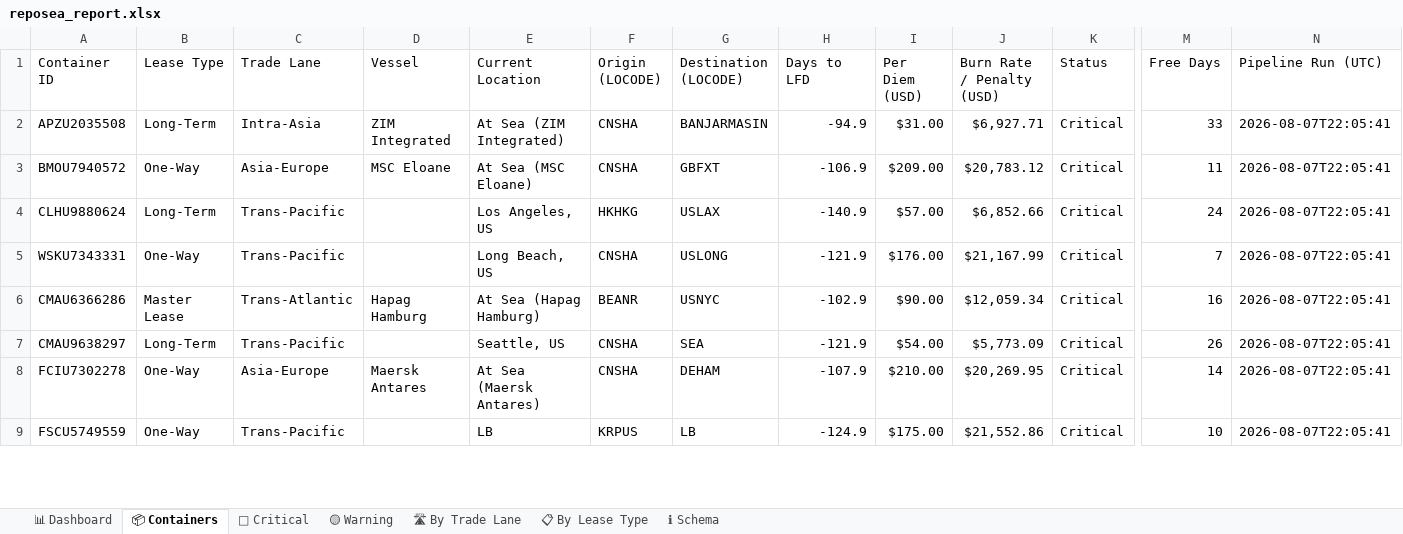
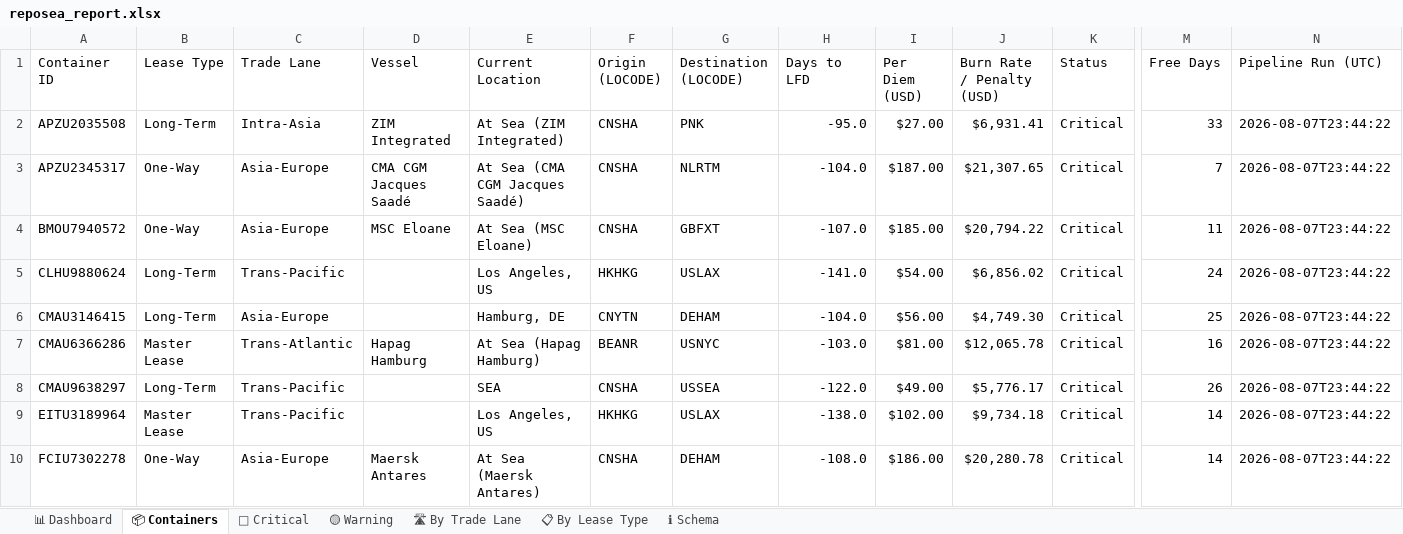
Before and after one commit to rahulmistry18/-Reposea_container_optimizer, an Excel workbook: data/exports/reposea_report.xlsx, sheet 📦 Containers, drawn as a sheet; only a part is shown, gaps mark what is left out; values as stored, in another font and other column widths than the file's, no cell formats; table styles not drawn; removed rows and columns are numbered as before the commit, all else as after; rows hold the shown columns only; the diff covers the shown part only; the diff names each change by its address in the sheet, - before the commit and + after, or states it on an @@ line.

Commit message:
chore(data): pipeline run 2026-08-07T15:44:23Z [skip ci]

```diff
--- a/data/exports/reposea_report.xlsx (sheet 📦 Containers)
+++ b/data/exports/reposea_report.xlsx (sheet 📦 Containers)
-G2 (Destination (LOCODE)): BANJARMASIN
+G2 (Destination (LOCODE)): PNK
-H2 (Days to LFD): -94.9
+H2 (Days to LFD): -95.0
-I2 (Per Diem (USD)): $31.00
+I2 (Per Diem (USD)): $27.00
-J2 (Burn Rate / Penalty (USD)): $6,927.71
+J2 (Burn Rate / Penalty (USD)): $6,931.41
-N2 (Pipeline Run (UTC)): 2026-08-07T22:05:41
+N2 (Pipeline Run (UTC)): 2026-08-07T23:44:22
+row 3: APZU2345317 | One-Way | Asia-Europe | CMA CGM Jacques Saadé | At Sea (CMA CGM Jacques Saadé) | CNSHA | NLRTM | -104.0 | $187.00 | $21,307.65 | Critical | 7 | 2026-08-07T23:44:22
-H4 (Days to LFD): -106.9
+H4 (Days to LFD): -107.0
-I4 (Per Diem (USD)): $209.00
+I4 (Per Diem (USD)): $185.00
-J4 (Burn Rate / Penalty (USD)): $20,783.12
+J4 (Burn Rate / Penalty (USD)): $20,794.22
-N4:N5 (Pipeline Run (UTC)): 2026-08-07T22:05:41
+N4:N5 (Pipeline Run (UTC)): 2026-08-07T23:44:22
-H5 (Days to LFD): -140.9
+H5 (Days to LFD): -141.0
-I5 (Per Diem (USD)): $57.00
+I5 (Per Diem (USD)): $54.00
-J5 (Burn Rate / Penalty (USD)): $6,852.66
+J5 (Burn Rate / Penalty (USD)): $6,856.02
-row 5: WSKU7343331 | One-Way | Trans-Pacific |  | Long Beach, US | CNSHA | USLONG | -121.9 | $176.00 | $21,167.99 | Critical | 7 | 2026-08-07T22:05:41
+row 6: CMAU3146415 | Long-Term | Asia-Europe |  | Hamburg, DE | CNYTN | DEHAM | -104.0 | $56.00 | $4,749.30 | Critical | 25 | 2026-08-07T23:44:22
-H7 (Days to LFD): -102.9
+H7 (Days to LFD): -103.0
-I7 (Per Diem (USD)): $90.00
+I7 (Per Diem (USD)): $81.00
-J7 (Burn Rate / Penalty (USD)): $12,059.34
+J7 (Burn Rate / Penalty (USD)): $12,065.78
-N7:N8 (Pipeline Run (UTC)): 2026-08-07T22:05:41
+N7:N8 (Pipeline Run (UTC)): 2026-08-07T23:44:22
-E8 (Current Location): Seattle, US
+E8 (Current Location): SEA
-G8 (Destination (LOCODE)): SEA
+G8 (Destination (LOCODE)): USSEA
-H8 (Days to LFD): -121.9
+H8 (Days to LFD): -122.0
-I8 (Per Diem (USD)): $54.00
+I8 (Per Diem (USD)): $49.00
-J8 (Burn Rate / Penalty (USD)): $5,773.09
+J8 (Burn Rate / Penalty (USD)): $5,776.17
+row 9: EITU3189964 | Master Lease | Trans-Pacific |  | Los Angeles, US | HKHKG | USLAX | -138.0 | $102.00 | $9,734.18 | Critical | 14 | 2026-08-07T23:44:22
-H10 (Days to LFD): -107.9
+H10 (Days to LFD): -108.0
-I10 (Per Diem (USD)): $210.00
+I10 (Per Diem (USD)): $186.00
-J10 (Burn Rate / Penalty (USD)): $20,269.95
+J10 (Burn Rate / Penalty (USD)): $20,280.78
-N10 (Pipeline Run (UTC)): 2026-08-07T22:05:41
+N10 (Pipeline Run (UTC)): 2026-08-07T23:44:22
-row 9: FSCU5749559 | One-Way | Trans-Pacific |  | LB | KRPUS | LB | -124.9 | $175.00 | $21,552.86 | Critical | 10 | 2026-08-07T22:05:41
```
Also changed, not shown: 10 added rows, 11 removed rows and 66 edited cells elsewhere in this sheet, sheet 🔴 Critical, sheet 🛣 By Trade Lane, sheet 📊 Dashboard, sheet 📋 By Lease Type, sheet 🟡 Warning, cell formats, 7 other files.
